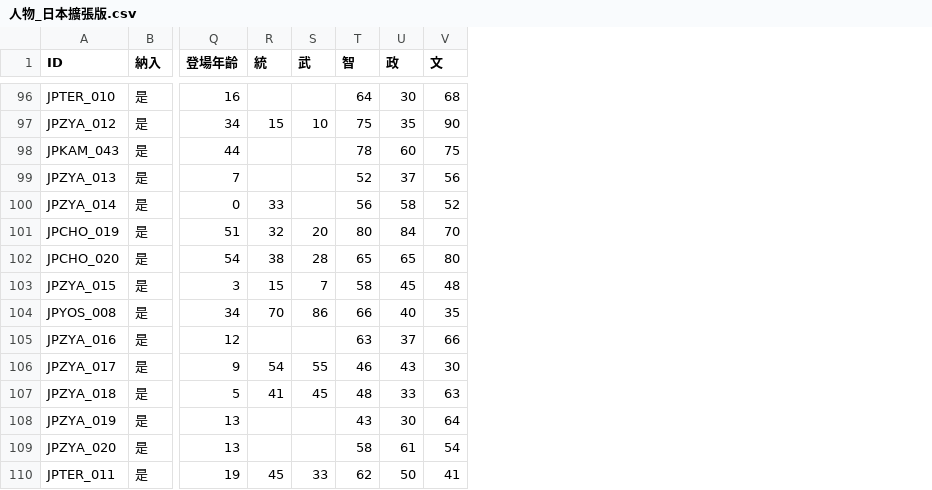
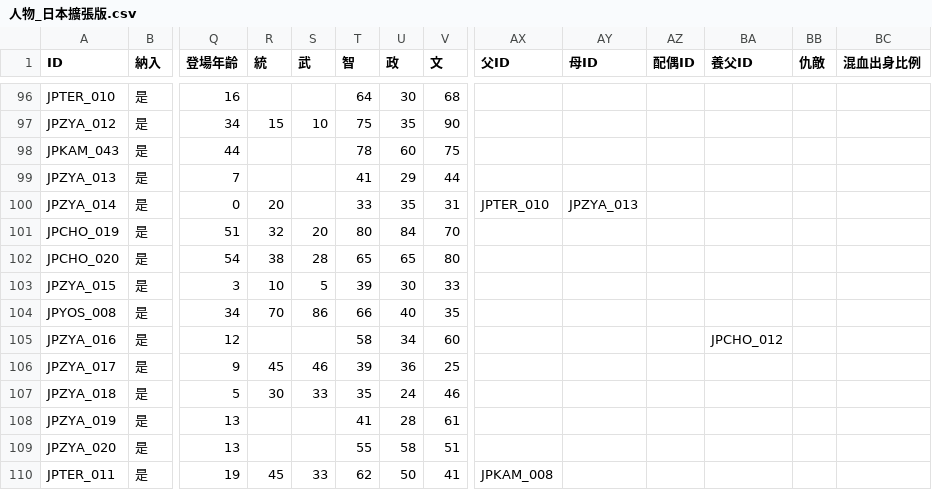
Before and after one commit to maybe-su/xcj4-public, a CSV file: people/人物_日本擴張版.csv, drawn as a sheet; only a part is shown, gaps mark what is left out; the diff covers the shown part only; the diff names each change by its address in the sheet, - before the commit and + after, or states it on an @@ line.

```diff
--- a/people/人物_日本擴張版.csv
+++ b/people/人物_日本擴張版.csv
+column AX (父ID), rows 100-110: JPTER_010 |  |  |  |  |  |  |  |  |  | JPKAM_008
+column AY (母ID), row 100: JPZYA_013
+column AZ (配偶ID), empty
+column BA (養父ID), row 105: JPCHO_012
+column BB (仇敵), empty
+column BC (混血出身比例), empty
-T99 (智): 52
+T99 (智): 41
-U99 (政): 37
+U99 (政): 29
-V99 (文): 56
+V99 (文): 44
-R100 (統): 33
+R100 (統): 20
-T100 (智): 56
+T100 (智): 33
-U100 (政): 58
+U100 (政): 35
-V100 (文): 52
+V100 (文): 31
-R103 (統): 15
+R103 (統): 10
-S103 (武): 7
+S103 (武): 5
-T103 (智): 58
+T103 (智): 39
-U103 (政): 45
+U103 (政): 30
-V103 (文): 48
+V103 (文): 33
-T105 (智): 63
+T105 (智): 58
-U105 (政): 37
+U105 (政): 34
-V105 (文): 66
+V105 (文): 60
-R106 (統): 54
+R106 (統): 45
-S106 (武): 55
+S106 (武): 46
-T106 (智): 46
+T106 (智): 39
-U106 (政): 43
+U106 (政): 36
-V106 (文): 30
+V106 (文): 25
-R107 (統): 41
+R107 (統): 30
-S107 (武): 45
+S107 (武): 33
-T107 (智): 48
+T107 (智): 35
-U107 (政): 33
+U107 (政): 24
-V107 (文): 63
+V107 (文): 46
-T108 (智): 43
+T108 (智): 41
-U108 (政): 30
+U108 (政): 28
-V108 (文): 64
+V108 (文): 61
-T109 (智): 58
+T109 (智): 55
-U109 (政): 61
+U109 (政): 58
-V109 (文): 54
+V109 (文): 51
```
Also changed, not shown: 145 edited cells elsewhere in this file, people/人物_依血緣.csv, people/人物_在野.csv, 17 other files.
